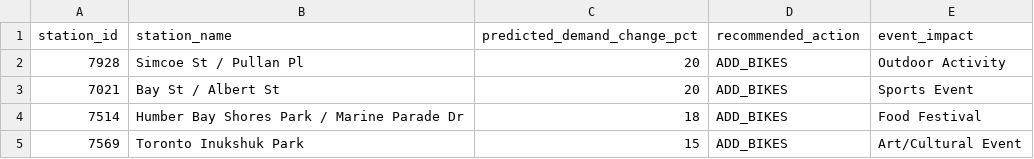
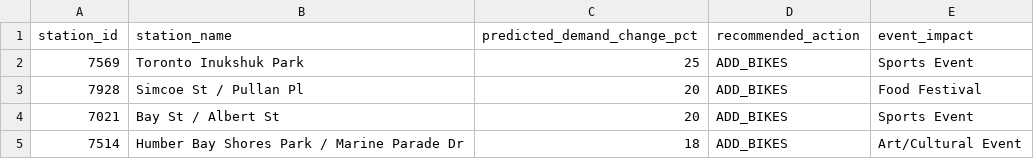
Before and after one commit to bryanpaget/toronto-bikeshare, a CSV file: predictions/rebalancing_recommendations.csv, drawn as a sheet.

```diff
--- a/predictions/rebalancing_recommendations.csv
+++ b/predictions/rebalancing_recommendations.csv
@@ -1,5 +1,5 @@
 "station_id","station_name","predicted_demand_change_pct","recommended_action","event_impact"
-"7928","Simcoe St / Pullan Pl",20,"ADD_BIKES","Outdoor Activity"
+"7569","Toronto Inukshuk Park",25,"ADD_BIKES","Sports Event"
+"7928","Simcoe St / Pullan Pl",20,"ADD_BIKES","Food Festival"
 "7021","Bay St / Albert St",20,"ADD_BIKES","Sports Event"
-"7514","Humber Bay Shores Park / Marine Parade Dr",18,"ADD_BIKES","Food Festival"
-"7569","Toronto Inukshuk Park",15,"ADD_BIKES","Art/Cultural Event"
+"7514","Humber Bay Shores Park / Marine Parade Dr",18,"ADD_BIKES","Art/Cultural Event"
```
Also changed, not shown: data/consolidated_metrics.csv, predictions/latest_predictions.csv, 8 other files.
